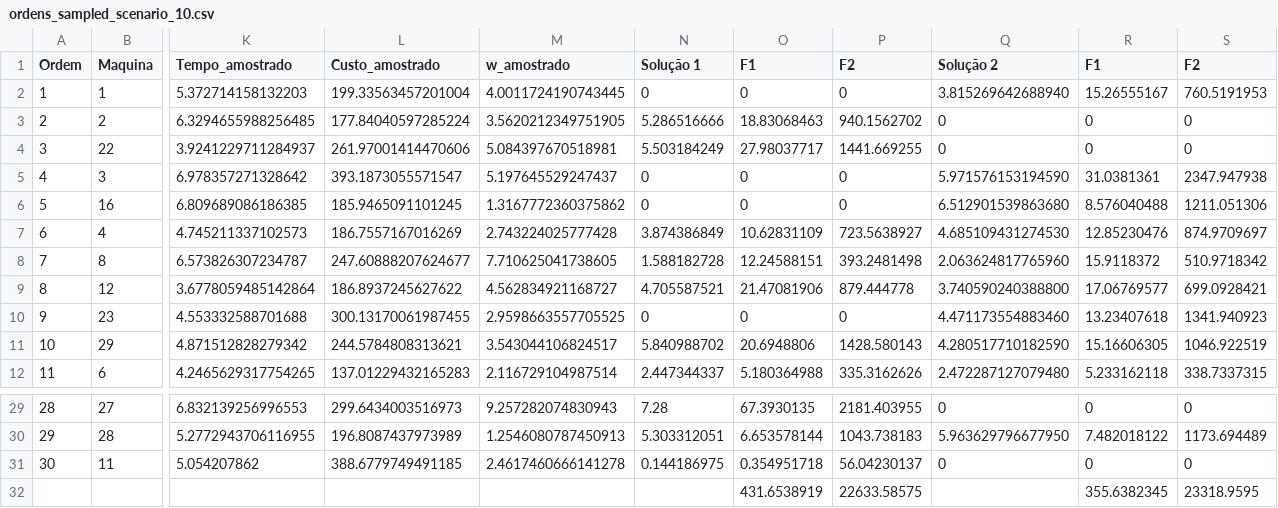
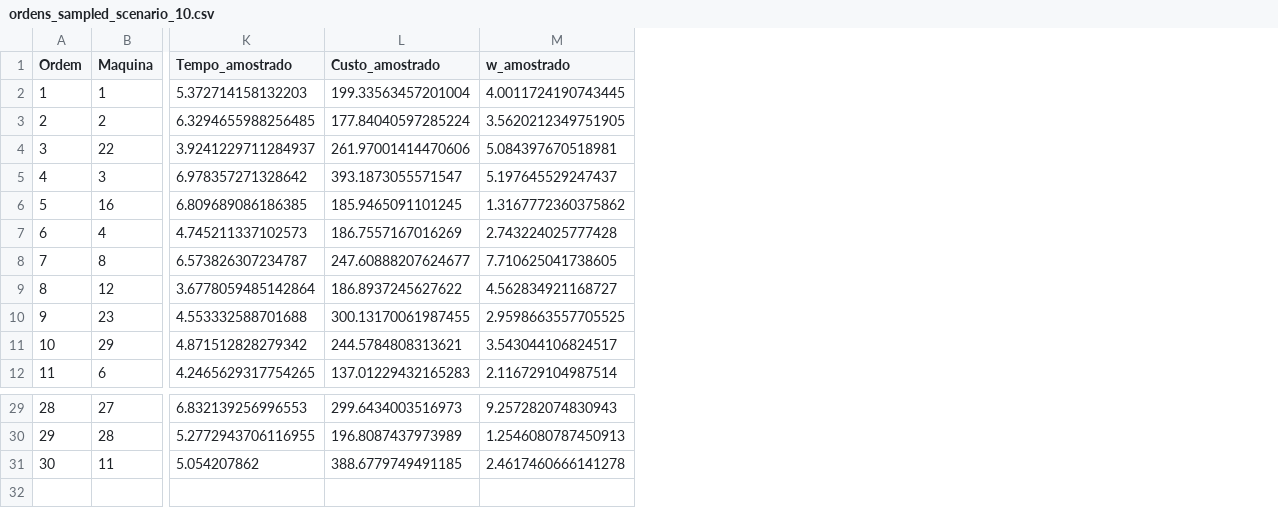
Before and after one commit to CamillaTeodoro/Arquivos, a CSV file: ordens_sampled_scenario_10.csv, drawn as a sheet; only a part is shown, gaps mark what is left out; rows hold the shown columns only; the diff names each change by its address in the sheet, - before the commit and + after, or states it on an @@ line.

```diff
--- a/ordens_sampled_scenario_10.csv
+++ b/ordens_sampled_scenario_10.csv
-column N (Solução 1), rows 2-12: 0 | 5.286516666 | 5.503184249 | 0 | 0 | 3.874386849 | 1.588182728 | 4.705587521 | 0 | 5.840988702 | 2.447344337; rows 29-31: 7.28 | 5.303312051 | 0.144186975
-column O (F1), rows 2-12: 0 | 18.83068463 | 27.98037717 | 0 | 0 | 10.62831109 | 12.24588151 | 21.47081906 | 0 | 20.6948806 | 5.180364988; rows 29-31: 67.3930135 | 6.653578144 | 0.354951718
-column P (F2), rows 2-12: 0 | 940.1562702 | 1441.669255 | 0 | 0 | 723.5638927 | 393.2481498 | 879.444778 | 0 | 1428.580143 | 335.3162626; rows 29-31: 2181.403955 | 1043.738183 | 56.04230137
-column Q (Solução 2), rows 2-12: 3.815269642688940 | 0 | 0 | 5.971576153194590 | 6.512901539863680 | 4.685109431274530 | 2.063624817765960 | 3.740590240388800 | 4.471173554883460 | 4.280517710182590 | 2.472287127079480; rows 29-31: 0 | 5.963629796677950 | 0
-column R (F1), rows 2-12: 15.26555167 | 0 | 0 | 31.0381361 | 8.576040488 | 12.85230476 | 15.9118372 | 17.06769577 | 13.23407618 | 15.16606305 | 5.233162118; rows 29-31: 0 | 7.482018122 | 0
-column S (F2), rows 2-12: 760.5191953 | 0 | 0 | 2347.947938 | 1211.051306 | 874.9709697 | 510.9718342 | 699.0928421 | 1341.940923 | 1046.922519 | 338.7337315; rows 29-31: 0 | 1173.694489 | 0
-row 32:  |  |  |  |  |  | 431.6538919 | 22633.58575 |  | 355.6382345 | 23318.9595
```
Also changed, not shown: ordens_sampled_scenario_3.csv, ordens_sampled_scenario_5.csv, 7 other files.
